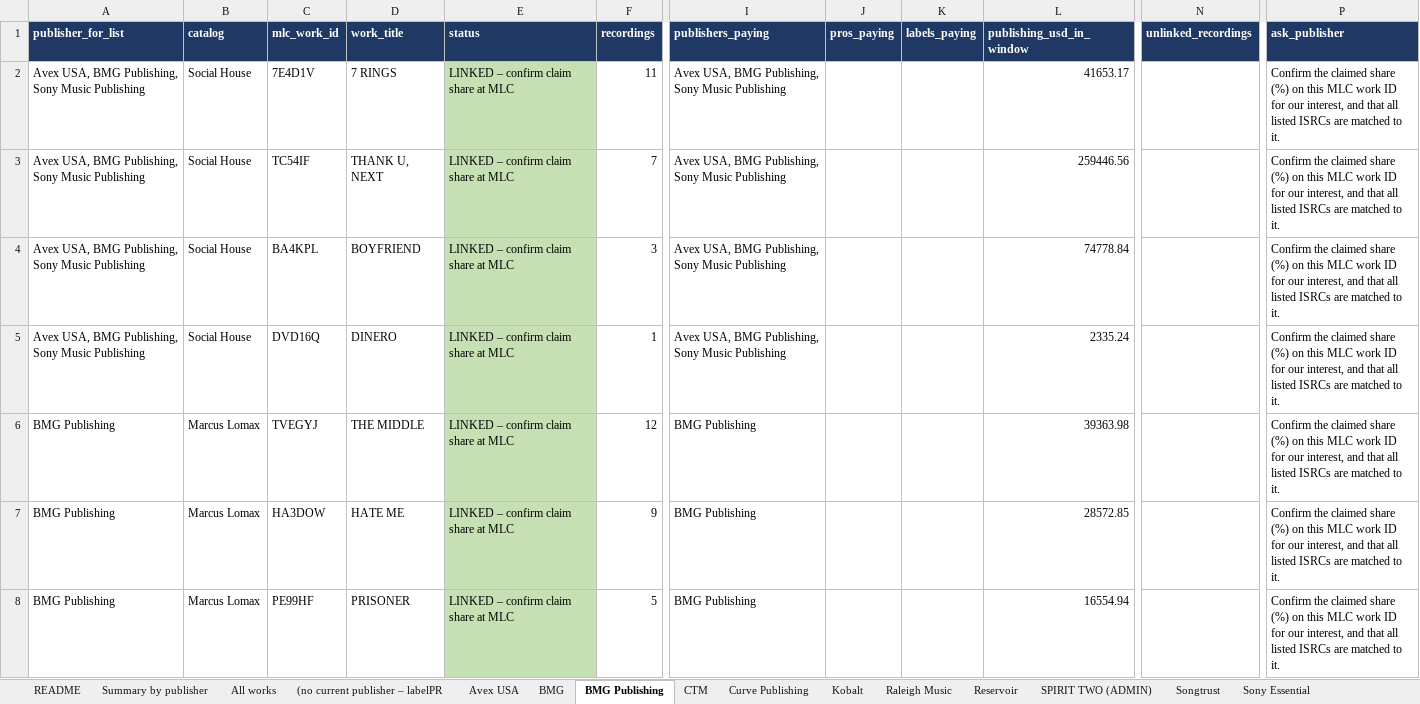
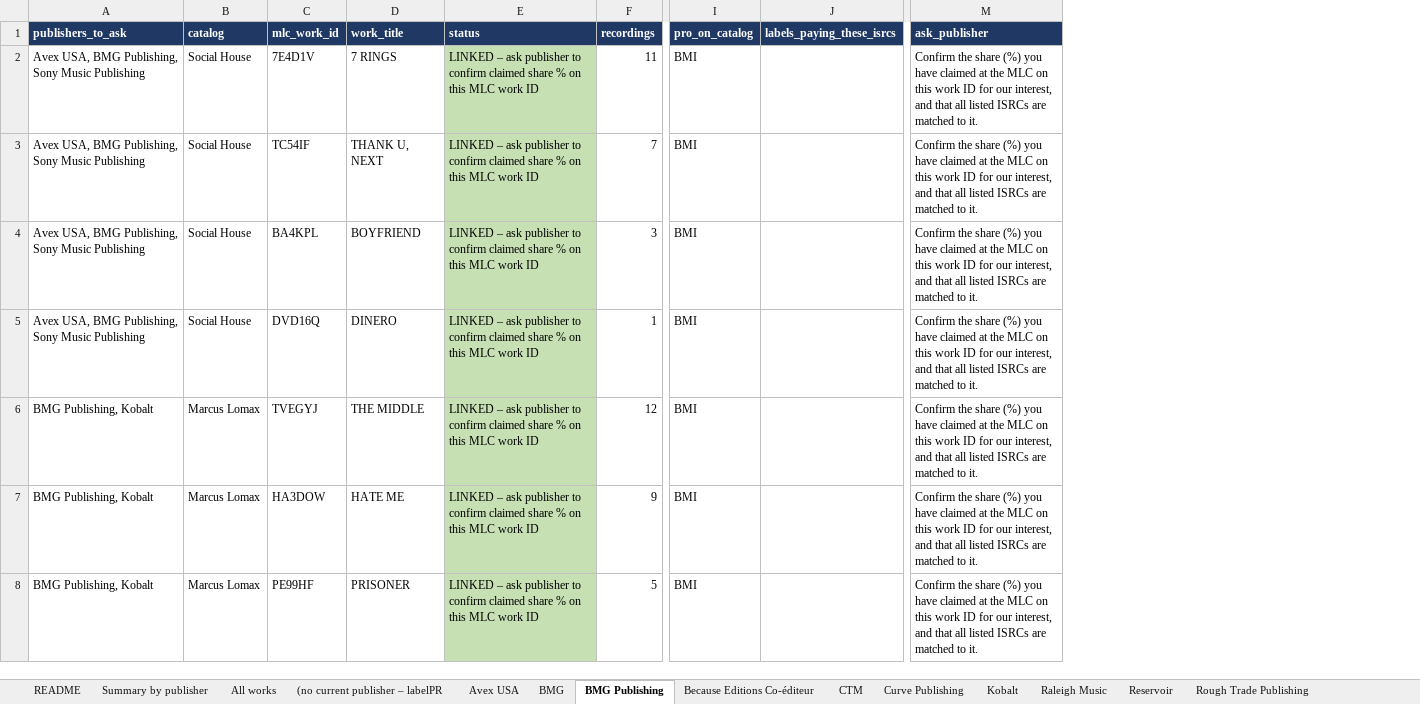
Before and after one commit to alexgramatzki/learning, an Excel workbook: portfolio_collection_audit/MLC_work_list_by_publisher.xlsx, sheet BMG Publishing, drawn as a sheet; only a part is shown, gaps mark what is left out; values as stored, in another font and other column widths than the file's, no borders; removed rows and columns are numbered as before the commit, all else as after; the diff covers the shown part only; the diff names each change by its address in the sheet, - before the commit and + after, or states it on an @@ line.

```diff
--- a/portfolio_collection_audit/MLC_work_list_by_publisher.xlsx (sheet BMG Publishing)
+++ b/portfolio_collection_audit/MLC_work_list_by_publisher.xlsx (sheet BMG Publishing)
+sheet tab: Because Editions Co-éditeur
+sheet tab: Rough Trade Publishing
-column I (publishers_paying), rows 2-8: Avex USA, BMG Publishing, Sony Music Publishing | Avex USA, BMG Publishing, Sony Music Publishing | Avex USA, BMG Publishing, Sony Music Publishing | Avex USA, BMG Publishing, Sony Music Publishing | BMG Publishing | BMG Publishing | BMG Publishing
-column J (pros_paying), empty
-column K (labels_paying), empty
-column L (publishing_usd_in_window), rows 2-8: 41653.17 | 259446.56 | 74778.84 | 2335.24 | 39363.98 | 28572.85 | 16554.94
+column I (pro_on_catalog), rows 2-8: all BMI
+column J (labels_paying_these_isrcs), empty
-column N (unlinked_recordings), empty
-A1: publisher_for_list
+A1: publishers_to_ask
-E2:E8 (status): LINKED – confirm claim share at MLC
+E2:E8 (status): LINKED – ask publisher to confirm claimed share % on this MLC work ID
-M2:M8 (ask_publisher): Confirm the claimed share (%) on this MLC work ID…
+M2:M8 (ask_publisher): Confirm the share (%) you have claimed at the MLC on this work ID…
-A6:A8 (publishers_to_ask): BMG Publishing
+A6:A8 (publishers_to_ask): BMG Publishing, Kobalt
```
Also changed, not shown: 47 edited cells elsewhere in this sheet, sheet All works, sheet BMG, sheet (no current publisher – labelPR, sheet Kobalt, sheet Sony Music Publishing, sheet Universal Music Publishing, 12 more sheets, 1 other file.
